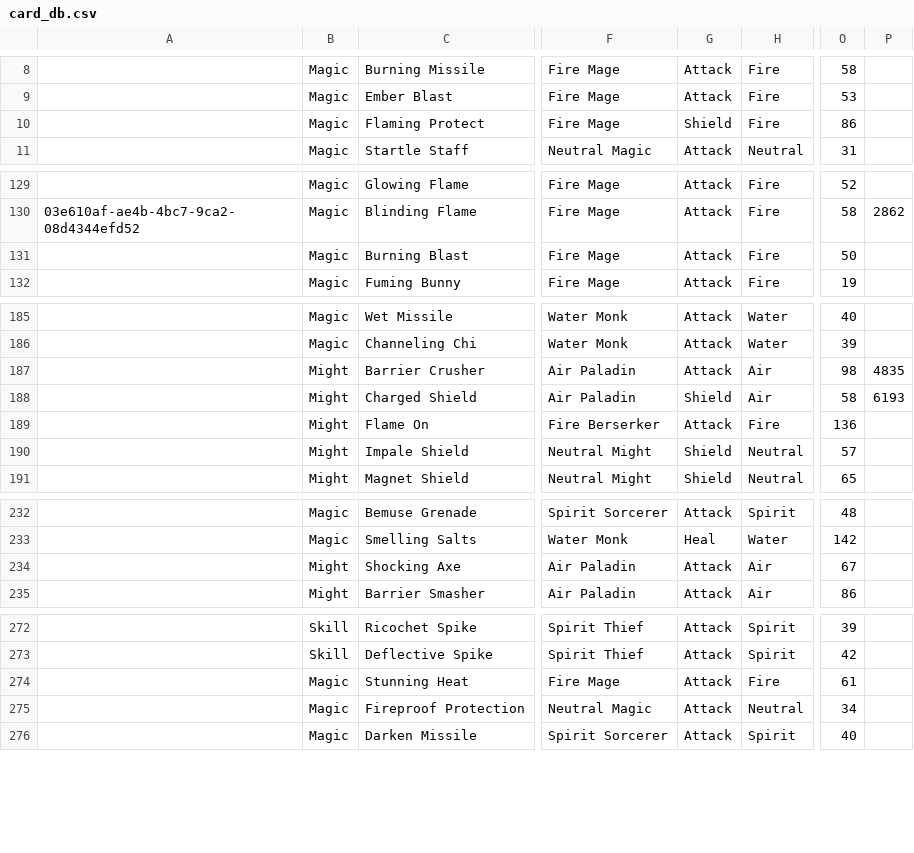
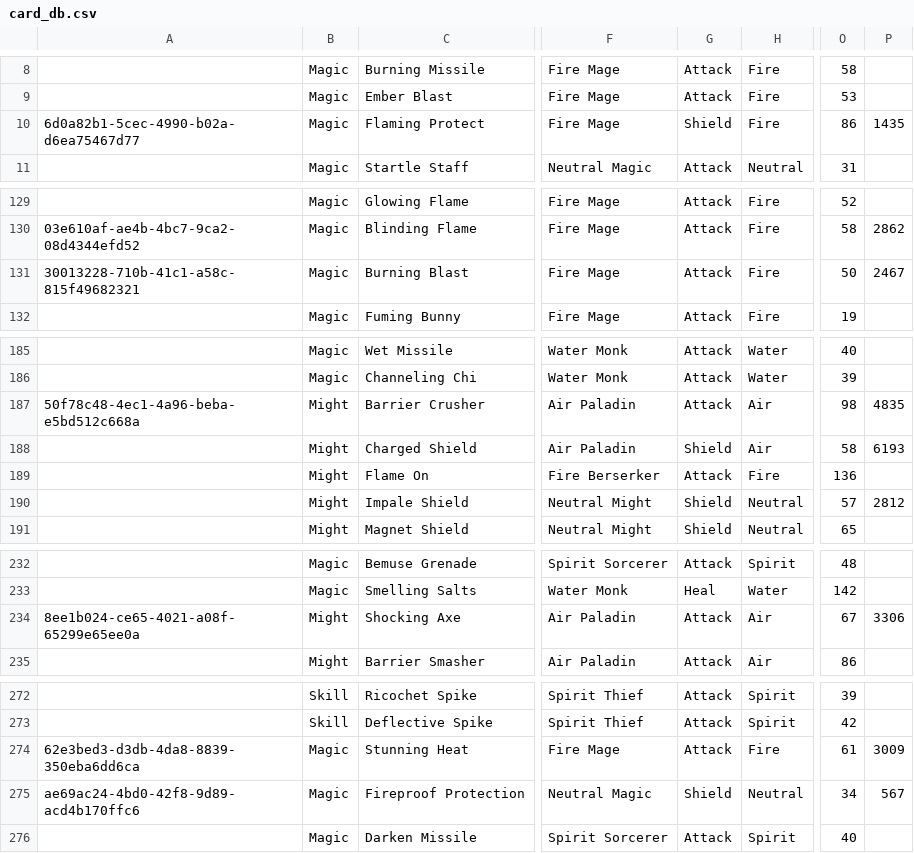
Before and after one commit to fefe982/BH, a CSV file: card_db.csv, drawn as a sheet; only a part is shown, gaps mark what is left out; the diff names each change by its address in the sheet, - before the commit and + after, or states it on an @@ line.

Commit message:
update db

```diff
--- a/card_db.csv
+++ b/card_db.csv
-A10: (empty)
+A10: 6d0a82b1-5cec-4990-b02a-d6ea75467d77
-P10: (empty)
+P10: 1435
-A131: (empty)
+A131: 30013228-710b-41c1-a58c-815f49682321
-P131: (empty)
+P131: 2467
-A187: (empty)
+A187: 50f78c48-4ec1-4a96-beba-e5bd512c668a
-P190: (empty)
+P190: 2812
-A234: (empty)
+A234: 8ee1b024-ce65-4021-a08f-65299e65ee0a
-P234: (empty)
+P234: 3306
-A274: (empty)
+A274: 62e3bed3-d3db-4da8-8839-350eba6dd6ca
-P274: (empty)
+P274: 3009
-A275: (empty)
+A275: ae69ac24-4bd0-42f8-9d89-acd4b170ffc6
-G275: Attack
+G275: Shield
-P275: (empty)
+P275: 567
```
